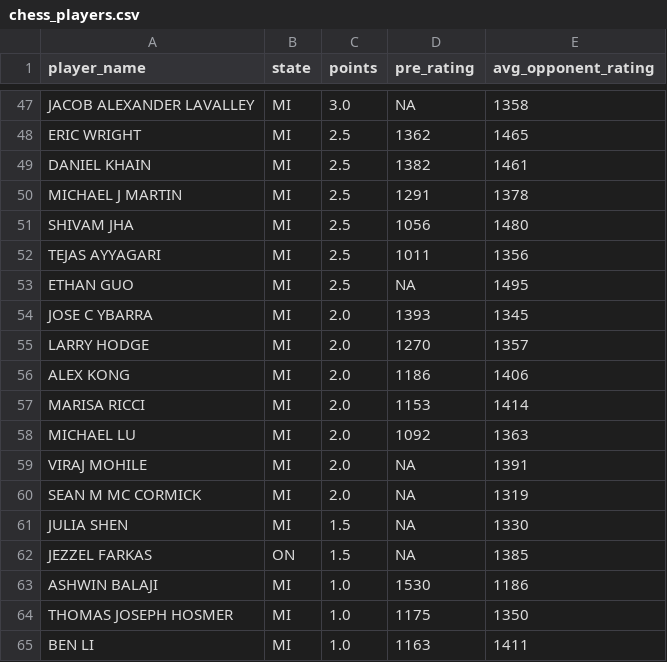
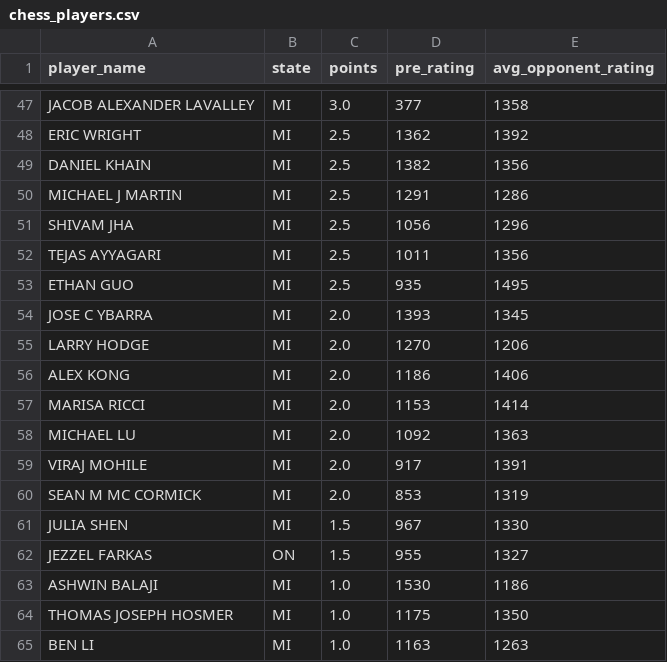
Before and after one commit to antristesse/DATA607, a CSV file: project1/chess_players.csv, drawn as a sheet; only a part is shown, gaps mark what is left out; the diff covers the shown part only.

Commit message:
Fix pre-rating extraction and update chess data

```diff
--- a/project1/chess_players.csv
+++ b/project1/chess_players.csv
@@ -47,10 +47,10 @@ player_name,state,points,pre_rating,avg_opponent_rating
- JACOB ALEXANDER LAVALLEY        ,   MI ,3.0  ,NA,1358
- ERIC WRIGHT                     ,   MI ,2.5  ,1362,1465
- DANIEL KHAIN                    ,   MI ,2.5  ,1382,1461
- MICHAEL J MARTIN                ,   MI ,2.5  ,1291,1378
- SHIVAM JHA                      ,   MI ,2.5  ,1056,1480
+ JACOB ALEXANDER LAVALLEY        ,   MI ,3.0  ,377,1358
+ ERIC WRIGHT                     ,   MI ,2.5  ,1362,1392
+ DANIEL KHAIN                    ,   MI ,2.5  ,1382,1356
+ MICHAEL J MARTIN                ,   MI ,2.5  ,1291,1286
+ SHIVAM JHA                      ,   MI ,2.5  ,1056,1296
  TEJAS AYYAGARI                  ,   MI ,2.5  ,1011,1356
- ETHAN GUO                       ,   MI ,2.5  ,NA,1495
+ ETHAN GUO                       ,   MI ,2.5  ,935,1495
  JOSE C YBARRA                   ,   MI ,2.0  ,1393,1345
- LARRY HODGE                     ,   MI ,2.0  ,1270,1357
+ LARRY HODGE                     ,   MI ,2.0  ,1270,1206
  ALEX KONG                       ,   MI ,2.0  ,1186,1406
@@ -58,8 +58,8 @@ player_name,state,points,pre_rating,avg_opponent_rating
  MICHAEL LU                      ,   MI ,2.0  ,1092,1363
- VIRAJ MOHILE                    ,   MI ,2.0  ,NA,1391
- SEAN M MC CORMICK               ,   MI ,2.0  ,NA,1319
- JULIA SHEN                      ,   MI ,1.5  ,NA,1330
- JEZZEL FARKAS                   ,   ON ,1.5  ,NA,1385
+ VIRAJ MOHILE                    ,   MI ,2.0  ,917,1391
+ SEAN M MC CORMICK               ,   MI ,2.0  ,853,1319
+ JULIA SHEN                      ,   MI ,1.5  ,967,1330
+ JEZZEL FARKAS                   ,   ON ,1.5  ,955,1327
  ASHWIN BALAJI                   ,   MI ,1.0  ,1530,1186
  THOMAS JOSEPH HOSMER            ,   MI ,1.0  ,1175,1350
- BEN LI                          ,   MI ,1.0  ,1163,1411
+ BEN LI                          ,   MI ,1.0  ,1163,1263
```
Also changed, not shown: 25 edited cells elsewhere in this file, 2 other files.
